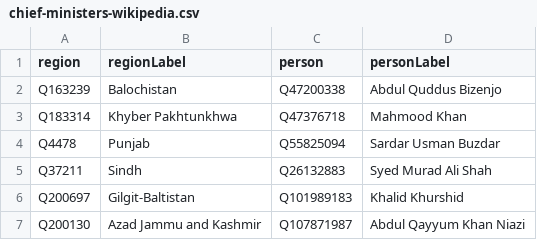
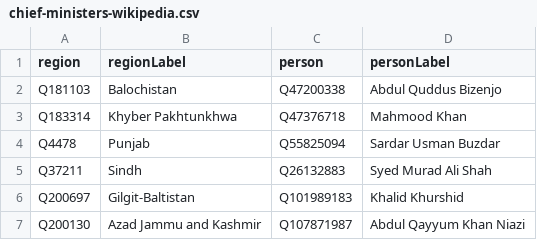
Before and after one commit to every-politician-scrapers/pakistan-ministers, a CSV file: data/chief-ministers-wikipedia.csv, drawn as a sheet.

```diff
--- a/data/chief-ministers-wikipedia.csv
+++ b/data/chief-ministers-wikipedia.csv
@@ -1,3 +1,3 @@
 region,regionLabel,person,personLabel
-Q163239,Balochistan,Q47200338,Abdul Quddus Bizenjo
+Q181103,Balochistan,Q47200338,Abdul Quddus Bizenjo
 Q183314,Khyber Pakhtunkhwa,Q47376718,Mahmood Khan
```
Also changed, not shown: 1 other file.
